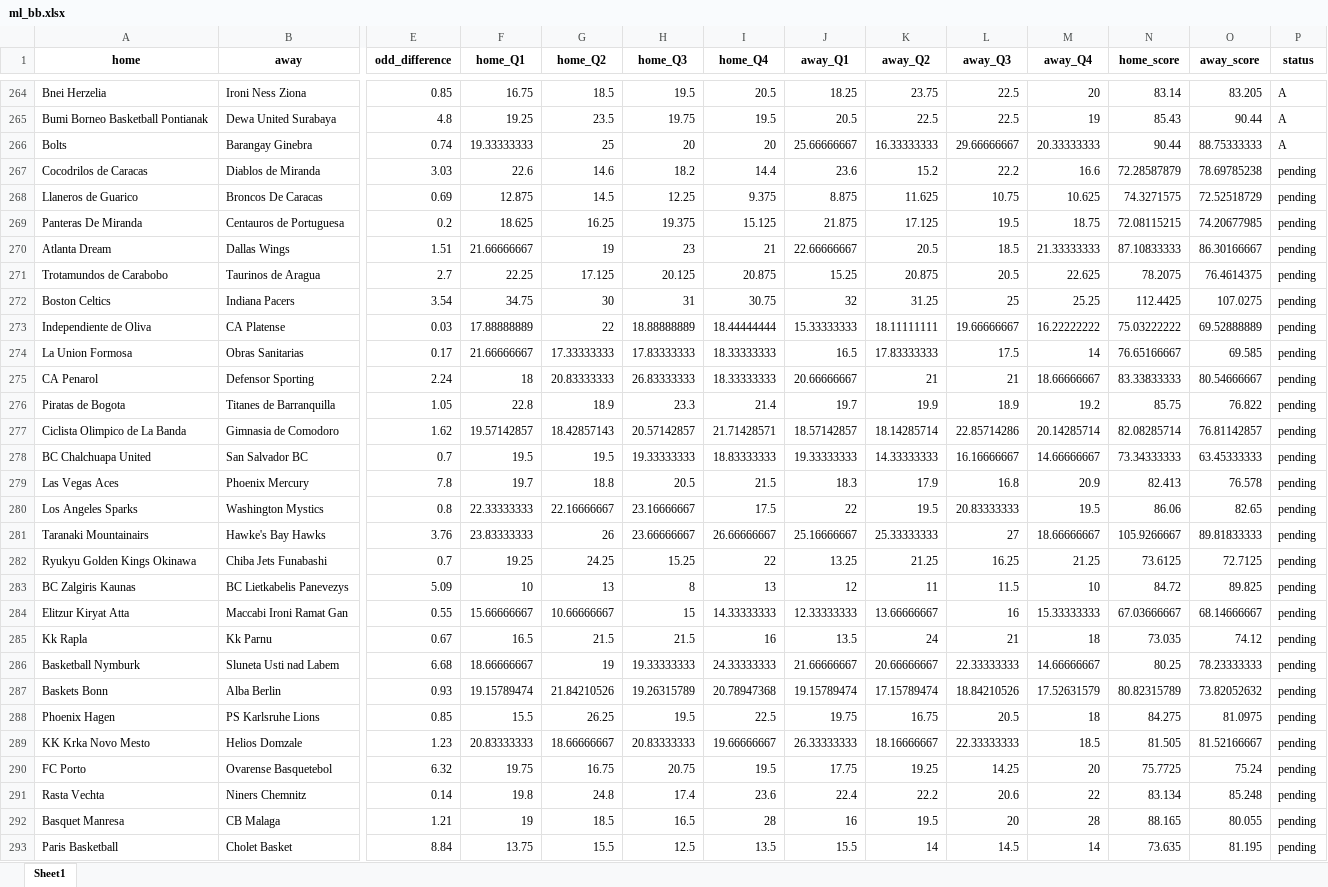
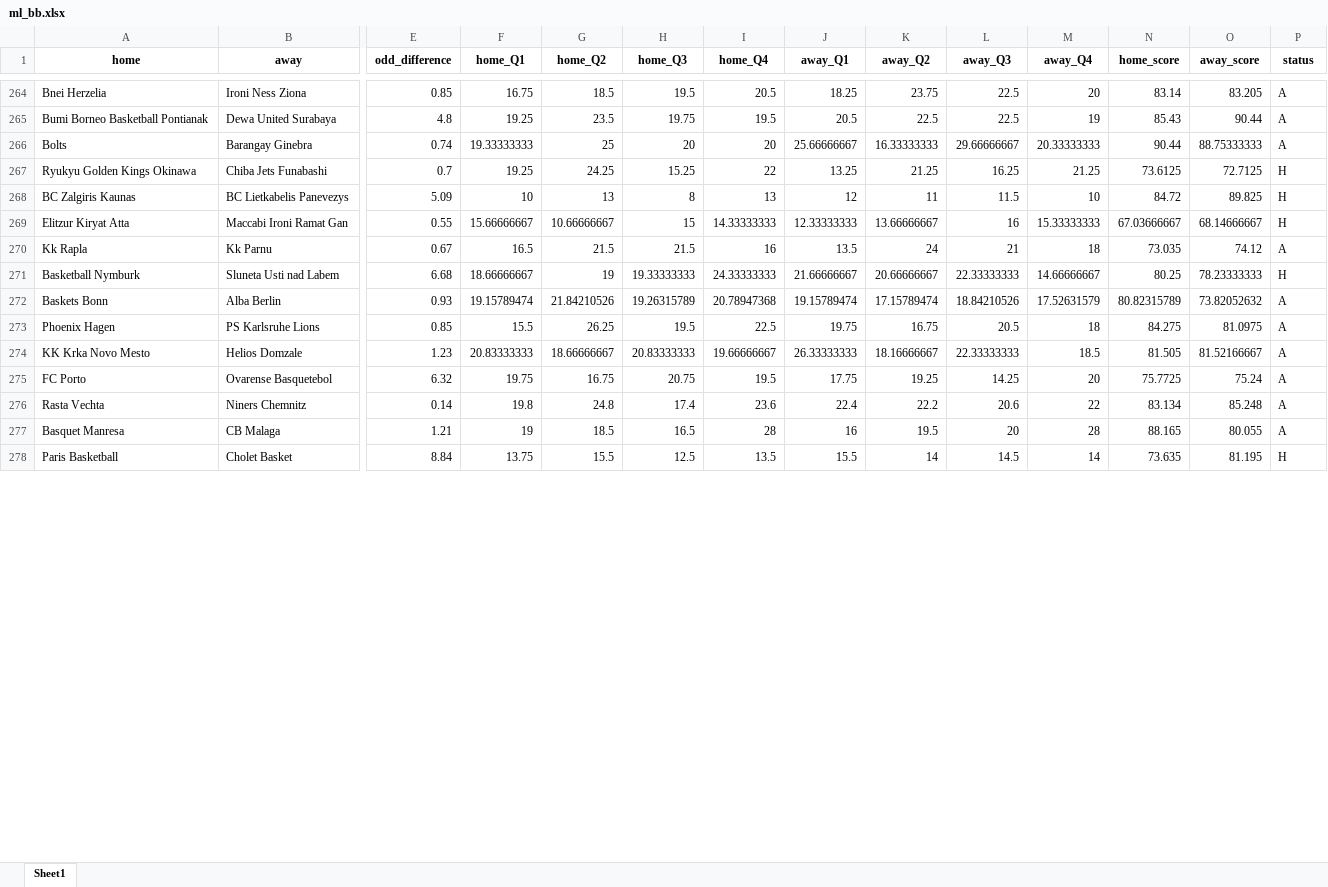
Before and after one commit to jbadonai/betting-predictions, an Excel workbook: bak/ml_bb.xlsx, sheet Sheet1, drawn as a sheet; only a part is shown, gaps mark what is left out; values as stored, in another font and other column widths than the file's, no borders; removed rows and columns are numbered as before the commit, all else as after; rows hold the shown columns only; the diff covers the shown part only; the diff names each change by its address in the sheet, - before the commit and + after, or states it on an @@ line.

```diff
--- a/bak/ml_bb.xlsx (sheet Sheet1)
+++ b/bak/ml_bb.xlsx (sheet Sheet1)
-row 267: Cocodrilos de Caracas | Diablos de Miranda | 3.03 | 22.6 | 14.6 | 18.2 | 14.4 | 23.6 | 15.2 | 22.2 | 16.6 | 72.28587879 | 78.69785238 | pending
-row 268: Llaneros de Guarico | Broncos De Caracas | 0.69 | 12.875 | 14.5 | 12.25 | 9.375 | 8.875 | 11.625 | 10.75 | 10.625 | 74.3271575 | 72.52518729 | pending
-row 269: Panteras De Miranda | Centauros de Portuguesa | 0.2 | 18.625 | 16.25 | 19.375 | 15.125 | 21.875 | 17.125 | 19.5 | 18.75 | 72.08115215 | 74.20677985 | pending
-row 270: Atlanta Dream | Dallas Wings | 1.51 | 21.66666667 | 19 | 23 | 21 | 22.66666667 | 20.5 | 18.5 | 21.33333333 | 87.10833333 | 86.30166667 | pending
-row 271: Trotamundos de Carabobo | Taurinos de Aragua | 2.7 | 22.25 | 17.125 | 20.125 | 20.875 | 15.25 | 20.875 | 20.5 | 22.625 | 78.2075 | 76.4614375 | pending
-row 272: Boston Celtics | Indiana Pacers | 3.54 | 34.75 | 30 | 31 | 30.75 | 32 | 31.25 | 25 | 25.25 | 112.4425 | 107.0275 | pending
-row 273: Independiente de Oliva | CA Platense | 0.03 | 17.88888889 | 22 | 18.88888889 | 18.44444444 | 15.33333333 | 18.11111111 | 19.66666667 | 16.22222222 | 75.03222222 | 69.52888889 | pending
-row 274: La Union Formosa | Obras Sanitarias | 0.17 | 21.66666667 | 17.33333333 | 17.83333333 | 18.33333333 | 16.5 | 17.83333333 | 17.5 | 14 | 76.65166667 | 69.585 | pending
-row 275: CA Penarol | Defensor Sporting | 2.24 | 18 | 20.83333333 | 26.83333333 | 18.33333333 | 20.66666667 | 21 | 21 | 18.66666667 | 83.33833333 | 80.54666667 | pending
-row 276: Piratas de Bogota | Titanes de Barranquilla | 1.05 | 22.8 | 18.9 | 23.3 | 21.4 | 19.7 | 19.9 | 18.9 | 19.2 | 85.75 | 76.822 | pending
-row 277: Ciclista Olimpico de La Banda | Gimnasia de Comodoro | 1.62 | 19.57142857 | 18.42857143 | 20.57142857 | 21.71428571 | 18.57142857 | 18.14285714 | 22.85714286 | 20.14285714 | 82.08285714 | 76.81142857 | pending
-row 278: BC Chalchuapa United | San Salvador BC | 0.7 | 19.5 | 19.5 | 19.33333333 | 18.83333333 | 19.33333333 | 14.33333333 | 16.16666667 | 14.66666667 | 73.34333333 | 63.45333333 | pending
-row 279: Las Vegas Aces | Phoenix Mercury | 7.8 | 19.7 | 18.8 | 20.5 | 21.5 | 18.3 | 17.9 | 16.8 | 20.9 | 82.413 | 76.578 | pending
-row 280: Los Angeles Sparks | Washington Mystics | 0.8 | 22.33333333 | 22.16666667 | 23.16666667 | 17.5 | 22 | 19.5 | 20.83333333 | 19.5 | 86.06 | 82.65 | pending
-row 281: Taranaki Mountainairs | Hawke's Bay Hawks | 3.76 | 23.83333333 | 26 | 23.66666667 | 26.66666667 | 25.16666667 | 25.33333333 | 27 | 18.66666667 | 105.9266667 | 89.81833333 | pending
-P267:P269 (status): pending
+P267:P269 (status): H
-P270 (status): pending
+P270 (status): A
-P271 (status): pending
+P271 (status): H
-P272:P277 (status): pending
+P272:P277 (status): A
-P278 (status): pending
+P278 (status): H
```
Also changed, not shown: 1 removed row and 11 edited cells elsewhere in this sheet, bak/ml_fb.xlsx, ml_bb.xlsx, 14 other files.
